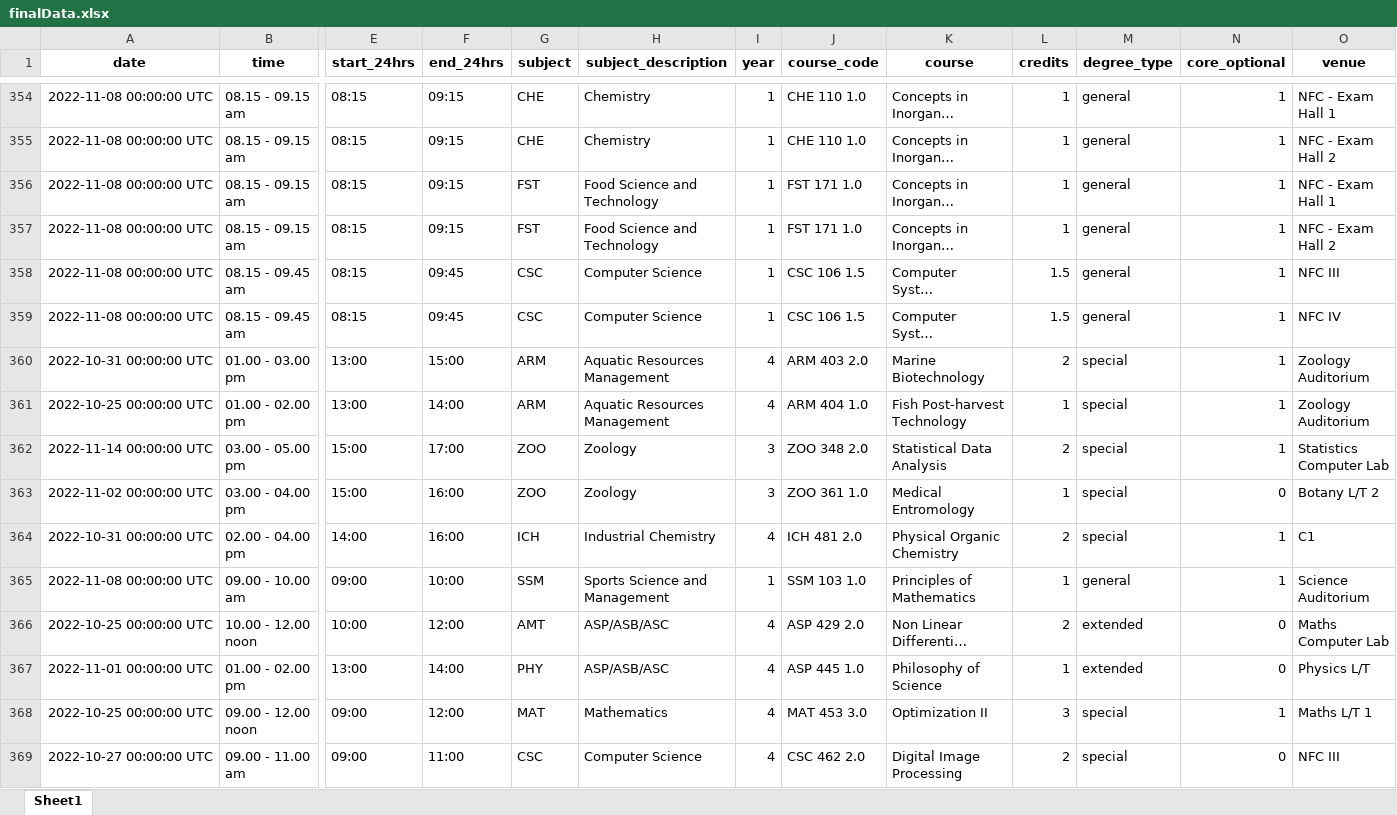
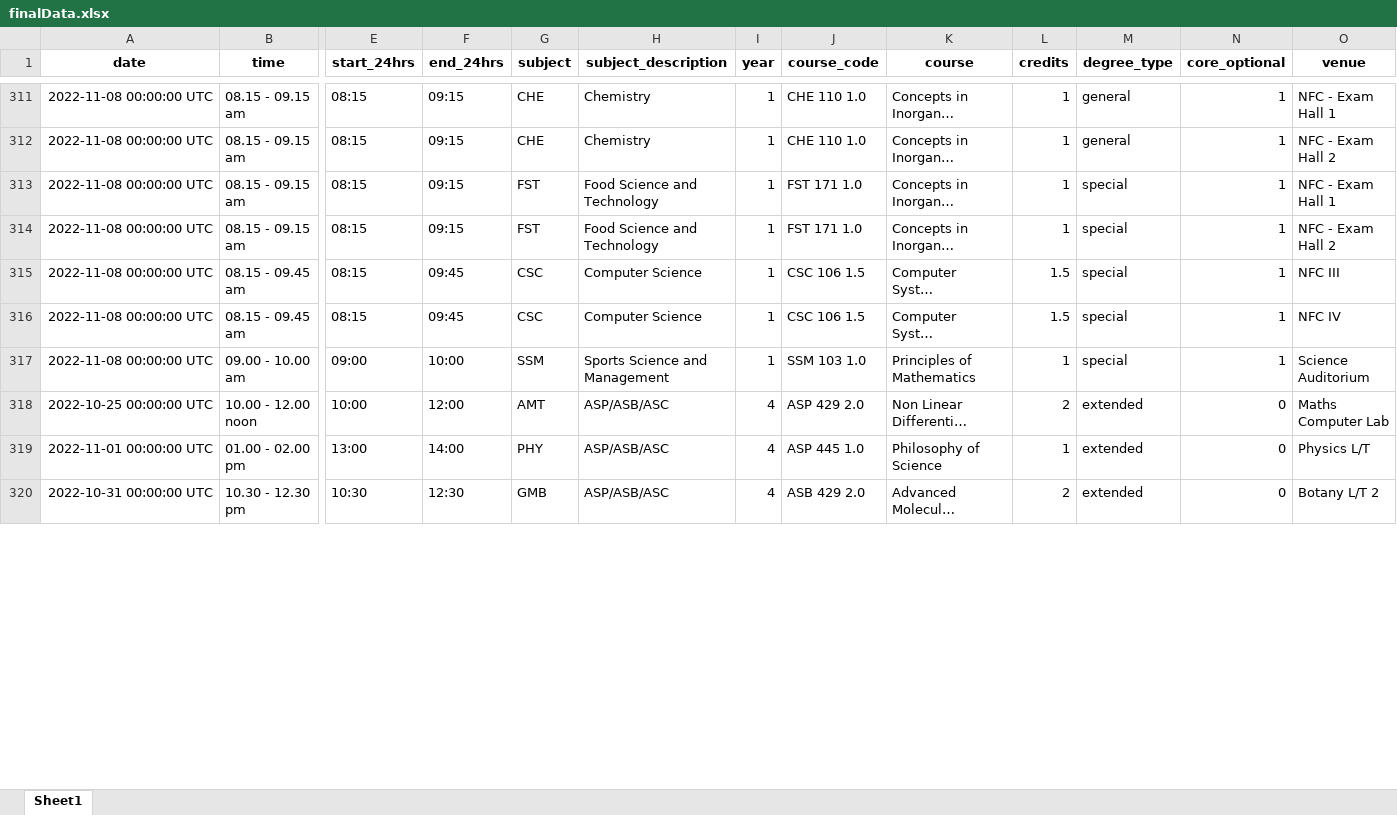
Before and after one commit to StatConG2/Examination-Timetable, an Excel workbook: finalData.xlsx, sheet Sheet1, drawn as a sheet; only a part is shown, gaps mark what is left out; the shorter side is filled out with more unchanged rows; long unchanged cells end in …; values as stored, in another font and other column widths than the file's, no borders; removed rows and columns are numbered as before the commit, all else as after; rows hold the shown columns only; the diff covers the shown part only; the diff names each change by its address in the sheet, - before the commit and + after, or states it on an @@ line.

Commit message:
Changing the degreetype for FST and SSM

```diff
--- a/finalData.xlsx (sheet Sheet1)
+++ b/finalData.xlsx (sheet Sheet1)
-M313:M316 (degree_type): general
+M313:M316 (degree_type): special
-row 360: 2022-10-31 00:00:00 UTC | 01.00 - 03.00 pm | 13:00 | 15:00 | ARM | Aquatic Resources Management | 4 | ARM 403 2.0 | Marine Biotechnology | 2 | special | 1 | Zoology Auditorium
-row 361: 2022-10-25 00:00:00 UTC | 01.00 - 02.00 pm | 13:00 | 14:00 | ARM | Aquatic Resources Management | 4 | ARM 404 1.0 | Fish Post-harvest Technology | 1 | special | 1 | Zoology Auditorium
-row 362: 2022-11-14 00:00:00 UTC | 03.00 - 05.00 pm | 15:00 | 17:00 | ZOO | Zoology | 3 | ZOO 348 2.0 | Statistical Data Analysis | 2 | special | 1 | Statistics Computer Lab
-row 363: 2022-11-02 00:00:00 UTC | 03.00 - 04.00 pm | 15:00 | 16:00 | ZOO | Zoology | 3 | ZOO 361 1.0 | Medical Entromology | 1 | special | 0 | Botany L/T 2
-row 364: 2022-10-31 00:00:00 UTC | 02.00 - 04.00 pm | 14:00 | 16:00 | ICH | Industrial Chemistry | 4 | ICH 481 2.0 | Physical Organic Chemistry | 2 | special | 1 | C1
-M317 (degree_type): general
+M317 (degree_type): special
-row 368: 2022-10-25 00:00:00 UTC | 09.00 - 12.00 noon | 09:00 | 12:00 | MAT | Mathematics | 4 | MAT 453 3.0 | Optimization II | 3 | special | 1 | Maths L/T 1
-row 369: 2022-10-27 00:00:00 UTC | 09.00 - 11.00 am | 09:00 | 11:00 | CSC | Computer Science | 4 | CSC 462 2.0 | Digital Image Processing | 2 | special | 0 | NFC III
```
Also changed, not shown: 1 added row, 57 removed rows and 117 edited cells elsewhere in this sheet.
